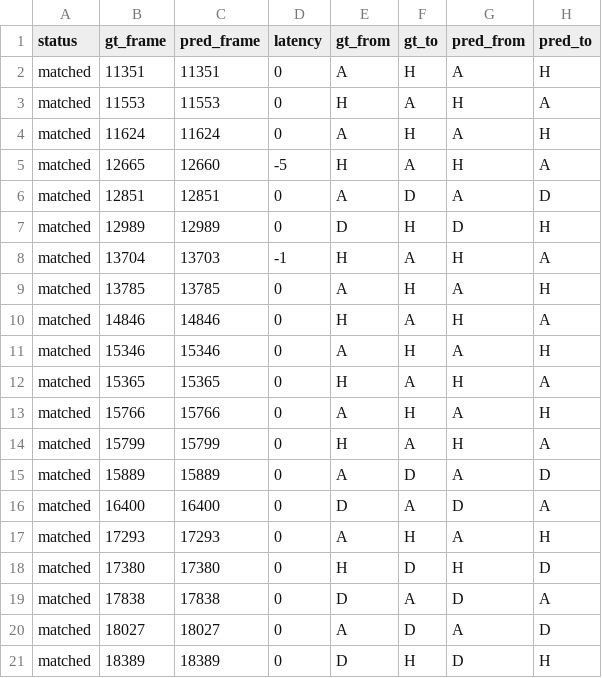
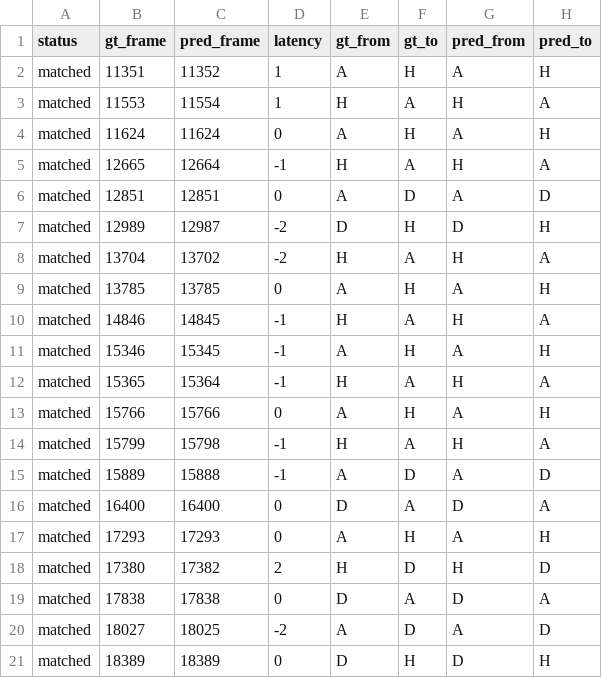
Before and after one commit to debjyotydasgupta-collab/more-than-a-hack-2027-possession, a CSV file: evaluation/reports/submission_gbdt_v1_transitions.csv, drawn as a sheet.

```diff
--- a/evaluation/reports/submission_gbdt_v1_transitions.csv
+++ b/evaluation/reports/submission_gbdt_v1_transitions.csv
@@ -1,21 +1,21 @@
 status,gt_frame,pred_frame,latency,gt_from,gt_to,pred_from,pred_to
-matched,11351,11351,0,A,H,A,H
-matched,11553,11553,0,H,A,H,A
+matched,11351,11352,1,A,H,A,H
+matched,11553,11554,1,H,A,H,A
 matched,11624,11624,0,A,H,A,H
-matched,12665,12660,-5,H,A,H,A
+matched,12665,12664,-1,H,A,H,A
 matched,12851,12851,0,A,D,A,D
-matched,12989,12989,0,D,H,D,H
-matched,13704,13703,-1,H,A,H,A
+matched,12989,12987,-2,D,H,D,H
+matched,13704,13702,-2,H,A,H,A
 matched,13785,13785,0,A,H,A,H
-matched,14846,14846,0,H,A,H,A
-matched,15346,15346,0,A,H,A,H
-matched,15365,15365,0,H,A,H,A
+matched,14846,14845,-1,H,A,H,A
+matched,15346,15345,-1,A,H,A,H
+matched,15365,15364,-1,H,A,H,A
 matched,15766,15766,0,A,H,A,H
-matched,15799,15799,0,H,A,H,A
-matched,15889,15889,0,A,D,A,D
+matched,15799,15798,-1,H,A,H,A
+matched,15889,15888,-1,A,D,A,D
 matched,16400,16400,0,D,A,D,A
 matched,17293,17293,0,A,H,A,H
-matched,17380,17380,0,H,D,H,D
+matched,17380,17382,2,H,D,H,D
 matched,17838,17838,0,D,A,D,A
-matched,18027,18027,0,A,D,A,D
+matched,18027,18025,-2,A,D,A,D
 matched,18389,18389,0,D,H,D,H
```
Also changed, not shown: evaluation/reports/submission_possession_v1_transitions.csv, evaluation/scoreboard.csv, 25 other files.
